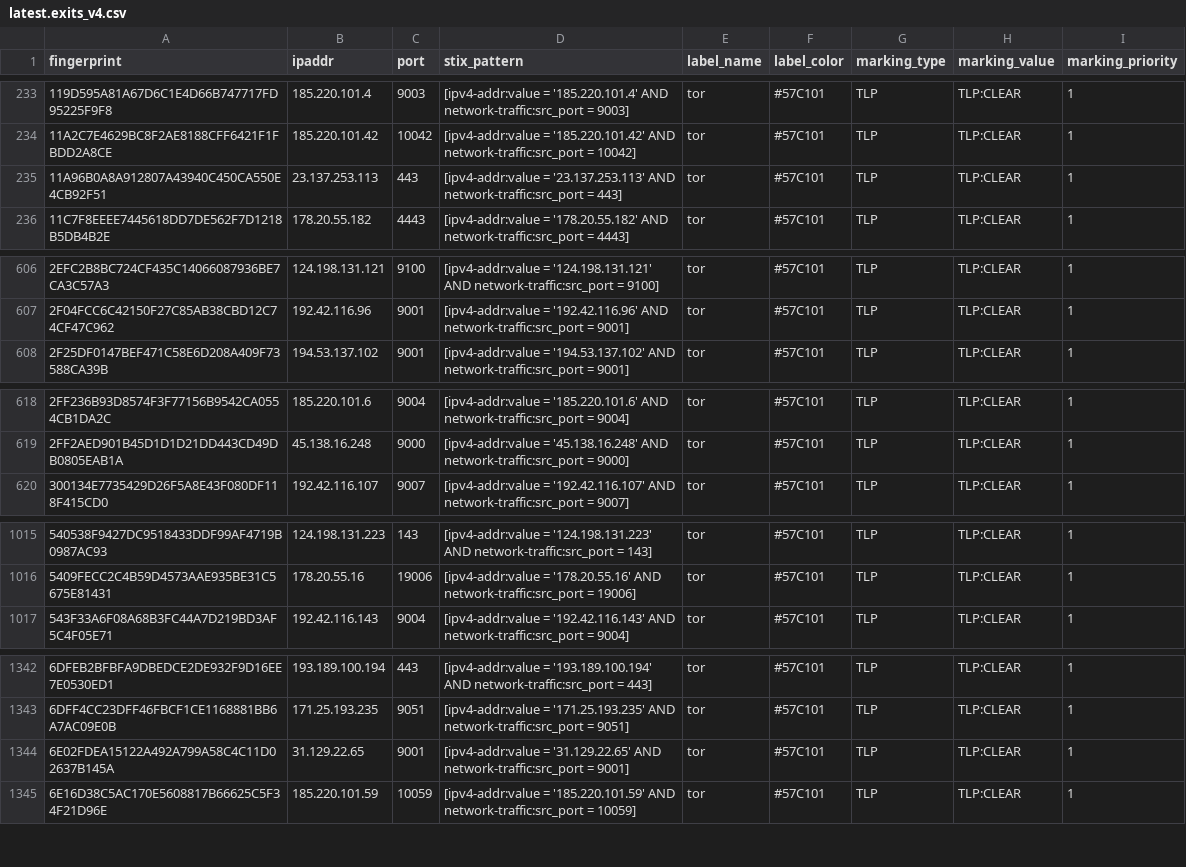
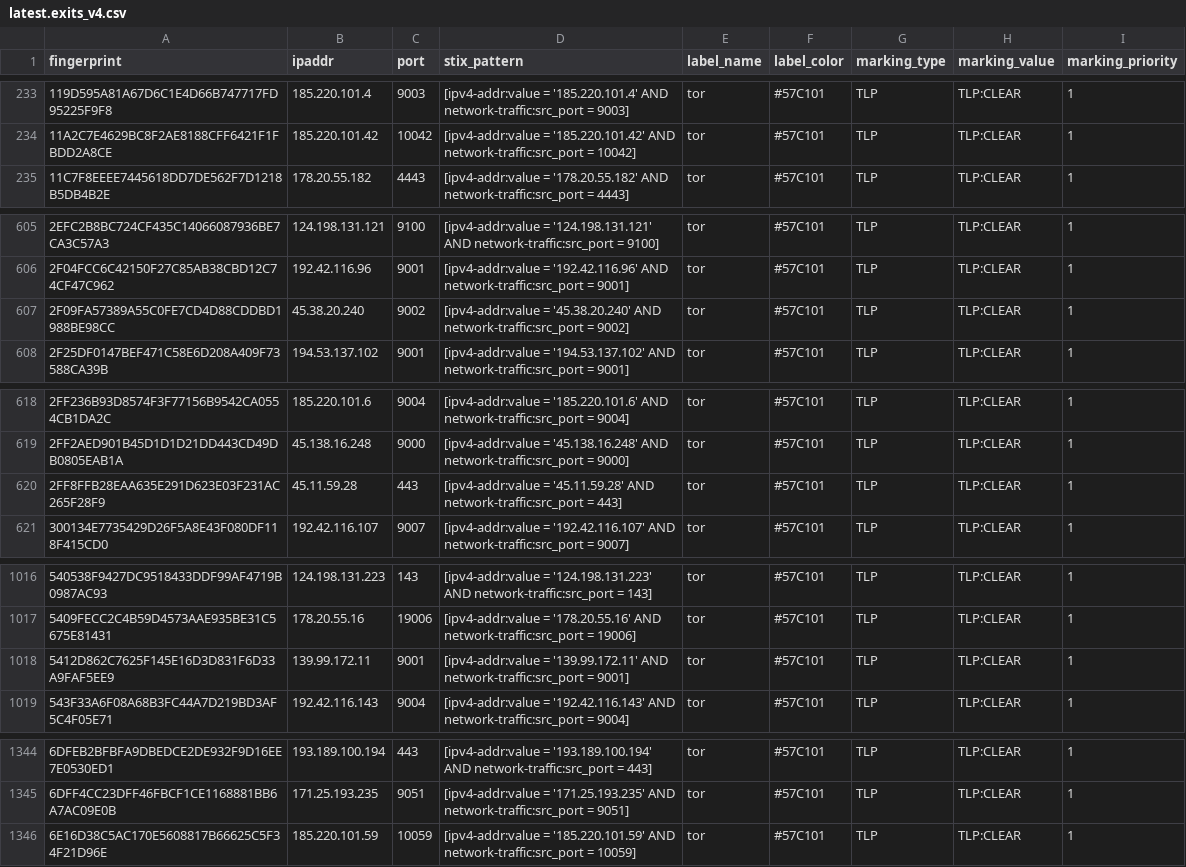
Before and after one commit to DreadFog/tor_csv_feed_opencti, a CSV file: latest.exits_v4.csv, drawn as a sheet; only a part is shown, gaps mark what is left out; the diff covers the shown part only.

```diff
--- a/latest.exits_v4.csv
+++ b/latest.exits_v4.csv
@@ -234,3 +234,2 @@ fingerprint,ipaddr,port,stix_pattern,label_name,label_color,marking_type,marking
 11A2C7E4629BC8F2AE8188CFF6421F1FBDD2A8CE,185.220.101.42,10042,[ipv4-addr:value = '185.220.101.42' AND network-traffic:src_port = 10042],tor,#57C101,TLP,TLP:CLEAR,1
-11A96B0A8A912807A43940C450CA550E4CB92F51,23.137.253.113,443,[ipv4-addr:value = '23.137.253.113' AND network-traffic:src_port = 443],tor,#57C101,TLP,TLP:CLEAR,1
 11C7F8EEEE7445618DD7DE562F7D1218B5DB4B2E,178.20.55.182,4443,[ipv4-addr:value = '178.20.55.182' AND network-traffic:src_port = 4443],tor,#57C101,TLP,TLP:CLEAR,1
@@ -607,2 +606,3 @@ fingerprint,ipaddr,port,stix_pattern,label_name,label_color,marking_type,marking
 2F04FCC6C42150F27C85AB38CBD12C74CF47C962,192.42.116.96,9001,[ipv4-addr:value = '192.42.116.96' AND network-traffic:src_port = 9001],tor,#57C101,TLP,TLP:CLEAR,1
+2F09FA57389A55C0FE7CD4D88CDDBD1988BE98CC,45.38.20.240,9002,[ipv4-addr:value = '45.38.20.240' AND network-traffic:src_port = 9002],tor,#57C101,TLP,TLP:CLEAR,1
 2F25DF0147BEF471C58E6D208A409F73588CA39B,194.53.137.102,9001,[ipv4-addr:value = '194.53.137.102' AND network-traffic:src_port = 9001],tor,#57C101,TLP,TLP:CLEAR,1
@@ -619,2 +619,3 @@ fingerprint,ipaddr,port,stix_pattern,label_name,label_color,marking_type,marking
 2FF2AED901B45D1D1D21DD443CD49DB0805EAB1A,45.138.16.248,9000,[ipv4-addr:value = '45.138.16.248' AND network-traffic:src_port = 9000],tor,#57C101,TLP,TLP:CLEAR,1
+2FF8FFB28EAA635E291D623E03F231AC265F28F9,45.11.59.28,443,[ipv4-addr:value = '45.11.59.28' AND network-traffic:src_port = 443],tor,#57C101,TLP,TLP:CLEAR,1
 300134E7735429D26F5A8E43F080DF118F415CD0,192.42.116.107,9007,[ipv4-addr:value = '192.42.116.107' AND network-traffic:src_port = 9007],tor,#57C101,TLP,TLP:CLEAR,1
@@ -1016,2 +1017,3 @@ fingerprint,ipaddr,port,stix_pattern,label_name,label_color,marking_type,marking
 5409FECC2C4B59D4573AAE935BE31C5675E81431,178.20.55.16,19006,[ipv4-addr:value = '178.20.55.16' AND network-traffic:src_port = 19006],tor,#57C101,TLP,TLP:CLEAR,1
+5412D862C7625F145E16D3D831F6D33A9FAF5EE9,139.99.172.11,9001,[ipv4-addr:value = '139.99.172.11' AND network-traffic:src_port = 9001],tor,#57C101,TLP,TLP:CLEAR,1
 543F33A6F08A68B3FC44A7D219BD3AF5C4F05E71,192.42.116.143,9004,[ipv4-addr:value = '192.42.116.143' AND network-traffic:src_port = 9004],tor,#57C101,TLP,TLP:CLEAR,1
@@ -1343,3 +1345,2 @@ fingerprint,ipaddr,port,stix_pattern,label_name,label_color,marking_type,marking
 6DFF4CC23DFF46FBCF1CE1168881BB6A7AC09E0B,171.25.193.235,9051,[ipv4-addr:value = '171.25.193.235' AND network-traffic:src_port = 9051],tor,#57C101,TLP,TLP:CLEAR,1
-6E02FDEA15122A492A799A58C4C11D02637B145A,31.129.22.65,9001,[ipv4-addr:value = '31.129.22.65' AND network-traffic:src_port = 9001],tor,#57C101,TLP,TLP:CLEAR,1
 6E16D38C5AC170E5608817B66625C5F34F21D96E,185.220.101.59,10059,[ipv4-addr:value = '185.220.101.59' AND network-traffic:src_port = 10059],tor,#57C101,TLP,TLP:CLEAR,1
```
Also changed, not shown: 1 added row and 3 removed rows elsewhere in this file, latest.all_v6.csv, latest.exits_v6.csv, 3 other files.
